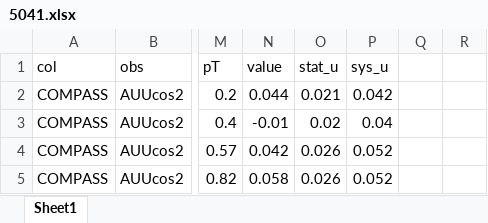
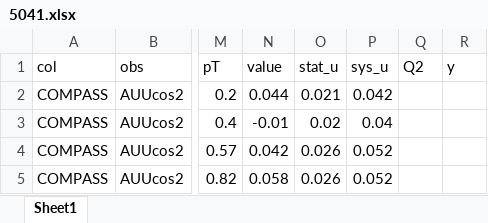
Before and after one commit to jc014/jam3d-1, an Excel workbook: database/sidis/expdata/5041.xlsx, sheet Sheet1, drawn as a sheet; only a part is shown, gaps mark what is left out; values as stored, in another font and other column widths than the file's, no borders; the diff names each change by its address in the sheet, - before the commit and + after, or states it on an @@ line.

```diff
--- a/database/sidis/expdata/5041.xlsx (sheet Sheet1)
+++ b/database/sidis/expdata/5041.xlsx (sheet Sheet1)
-Q1: (empty)
+Q1: Q2
-R1: (empty)
+R1: y
```
Also changed, not shown: database/sidis/expdata/5040.xlsx, 5 other files.
